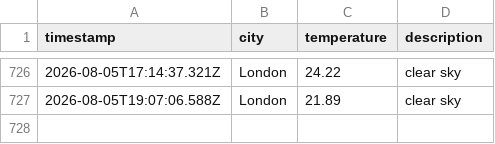
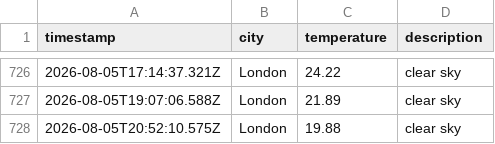
Before and after one commit to ellajgs/weather-pipeline, a CSV file: data/weather_log.csv, drawn as a sheet; only a part is shown, gaps mark what is left out; the diff names each change by its address in the sheet, - before the commit and + after, or states it on an @@ line.

```diff
--- a/data/weather_log.csv
+++ b/data/weather_log.csv
+row 728: 2026-08-05T20:52:10.575Z | London | 19.88 | clear sky
```
Also changed, not shown: 1 other file.
